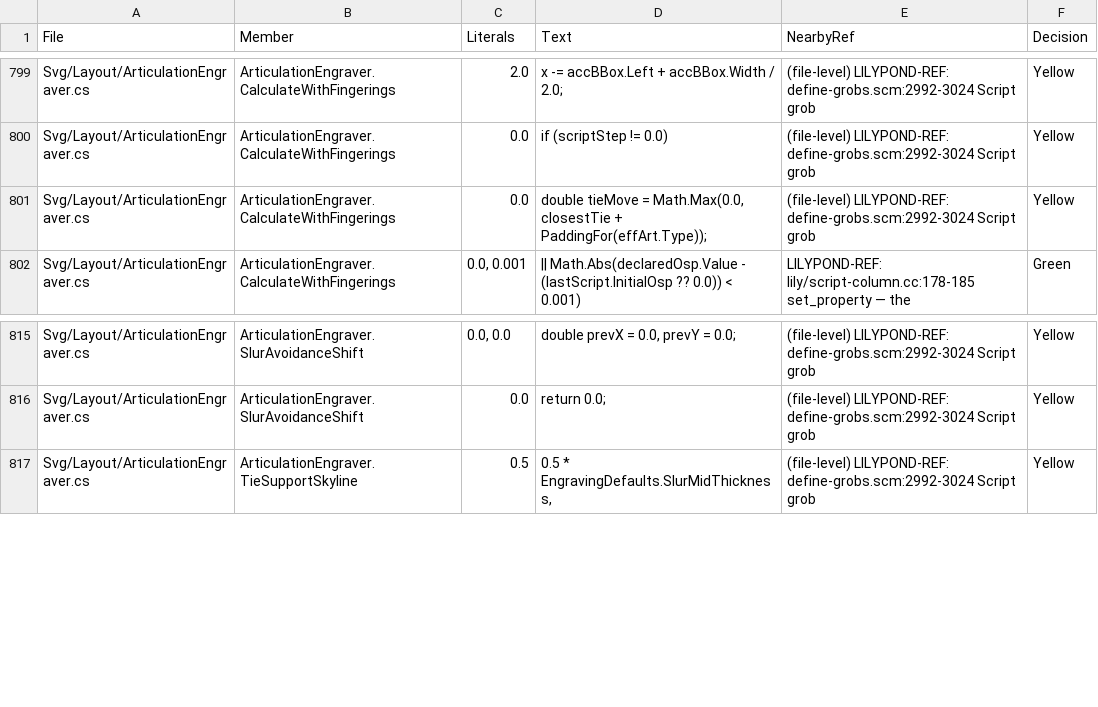
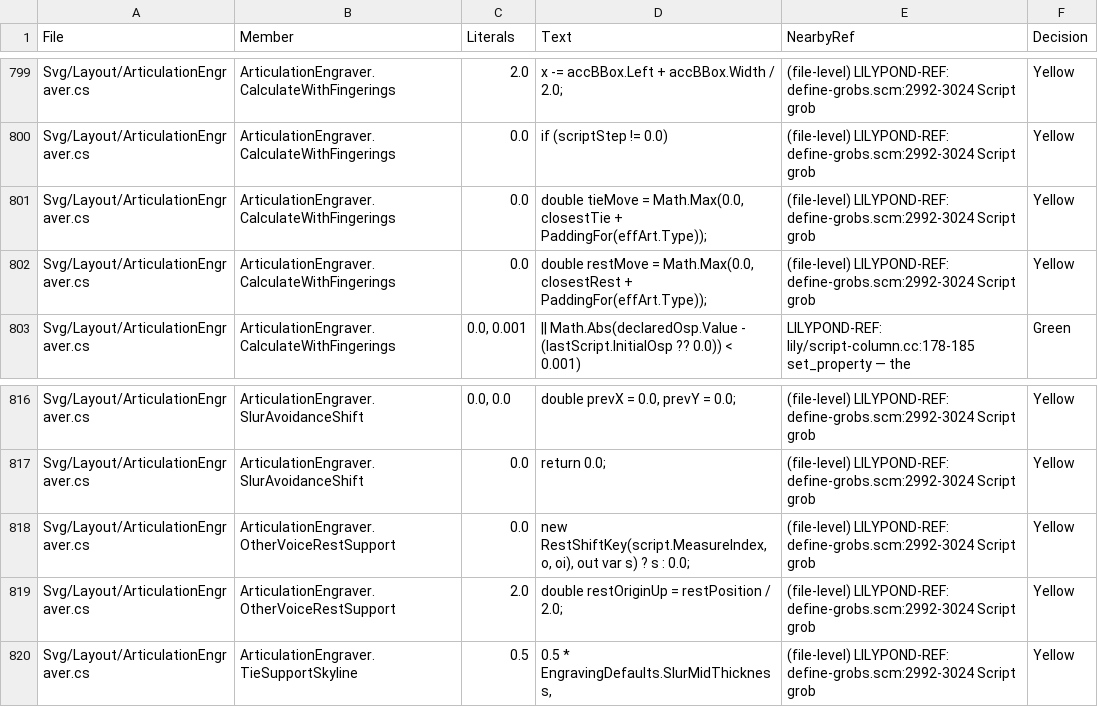
Before and after one commit to yotsuda/LilySharp, a CSV file: audit/magic_constants.csv, drawn as a sheet; only a part is shown, gaps mark what is left out.

Commit message:
A script clears another voice's rest sounding at its note (OMR REQUESTS #3; LILYSHARP-OWN)
A lower voice's `a8@portato.up` under the upper voice's `r4` printed its dash through
the rest and its dot inside the rest's ink (gen-s2 piano003, right hand, bar 7).
LilyPond draws the same collision: Script_engraver acknowledges only its own Voice's
heads and stems, and Rest_collision moves a rest off another voice's notes, never off
its scripts. Owner's decision (RULES 5.2): the mark has to be readable, so Lily#
counts the other voices' rests as side-position supports of a script.

ArticulationEngraver.CalculateWithFingerings: after the tie fold and before the
script-column chain, the rests of the staff's OTHER voices whose span covers the
note's onset become one support profile on the script's side - the glyph the renderer
draws (neutral letter + the collision memo's shift, ledgered when pushed off the
lines), walked as SkylineBuilder's rest seed walks it - and the script clears it at
the Script's horizon-padding 0.1 on the support and its own padding, exactly as a
tie or a stacked script is cleared (OtherVoiceRestSupport). The rest does not move.
The memo arrives through a new optional `restShiftsOf` on Calculate /
CalculateWithFingerings: the drawn pass hands ctx.RestCollisionsOf (three call
sites in LayoutEngine.Finishing), the per-staff skyline pass hands
RestCollisionsOfDelegate (MultiStaffLayouter.StaffArticulationLayouts), so the band
reserved is the band drawn. Not handed to the slur scorer's slur-free run
(InsideSlurScriptLayouts) - named in the remark, no book reaches the pairing.
Grace scripts and tab scripts take no rest support.

Net: ScriptOverOtherVoiceRestTests (3) - the OMR's bar (the padded support's
distance to the mark reads -0.45 off the real outlines; the mark's ink is above the
rest's), the same bar with the rest silent (g8's mark does not move, a8's lifts by
more than a space, the rest stays), and the mirror (an upper voice's .down mark
under which the lower voice rests). Poison (the gate negated): 3/3 red, restored,
green. Sweep of every svg of 1,015 books (1,248 svg, base vs head): 0 differ - no
book carries a script under another voice's rest.

CHANGELOG Unreleased [engraving]. APPROXIMATIONS / magic_constants regenerated.

```diff
--- a/audit/magic_constants.csv
+++ b/audit/magic_constants.csv
@@ -801,2 +801,3 @@
 "Svg/Layout/ArticulationEngraver.cs","ArticulationEngraver.CalculateWithFingerings","0.0","double tieMove = Math.Max(0.0, closestTie + PaddingFor(effArt.Type));","(file-level) LILYPOND-REF: define-grobs.scm:2992-3024 Script grob","Yellow"
+"Svg/Layout/ArticulationEngraver.cs","ArticulationEngraver.CalculateWithFingerings","0.0","double restMove = Math.Max(0.0, closestRest + PaddingFor(effArt.Type));","(file-level) LILYPOND-REF: define-grobs.scm:2992-3024 Script grob","Yellow"
 "Svg/Layout/ArticulationEngraver.cs","ArticulationEngraver.CalculateWithFingerings","0.0, 0.001","|| Math.Abs(declaredOsp.Value - (lastScript.InitialOsp ?? 0.0)) < 0.001)","LILYPOND-REF: lily/script-column.cc:178-185 set_property — the","Green"
@@ -816,2 +817,4 @@
 "Svg/Layout/ArticulationEngraver.cs","ArticulationEngraver.SlurAvoidanceShift","0.0","return 0.0;","(file-level) LILYPOND-REF: define-grobs.scm:2992-3024 Script grob","Yellow"
+"Svg/Layout/ArticulationEngraver.cs","ArticulationEngraver.OtherVoiceRestSupport","0.0","new RestShiftKey(script.MeasureIndex, o, oi), out var s) ? s : 0.0;","(file-level) LILYPOND-REF: define-grobs.scm:2992-3024 Script grob","Yellow"
+"Svg/Layout/ArticulationEngraver.cs","ArticulationEngraver.OtherVoiceRestSupport","2.0","double restOriginUp = restPosition / 2.0;","(file-level) LILYPOND-REF: define-grobs.scm:2992-3024 Script grob","Yellow"
 "Svg/Layout/ArticulationEngraver.cs","ArticulationEngraver.TieSupportSkyline","0.5","0.5 * EngravingDefaults.SlurMidThickness,","(file-level) LILYPOND-REF: define-grobs.scm:2992-3024 Script grob","Yellow"
```
Also changed, not shown: 6 other files.
